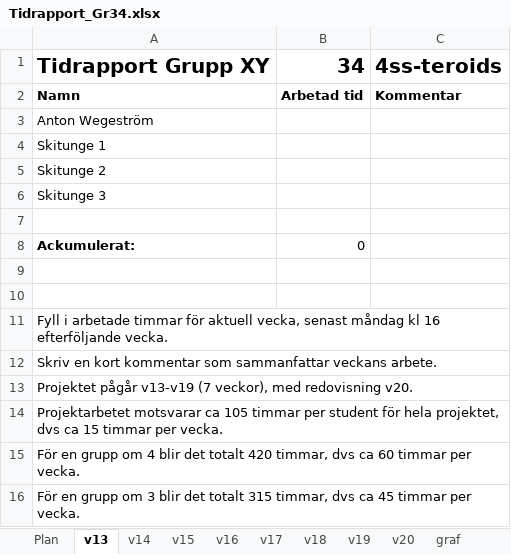
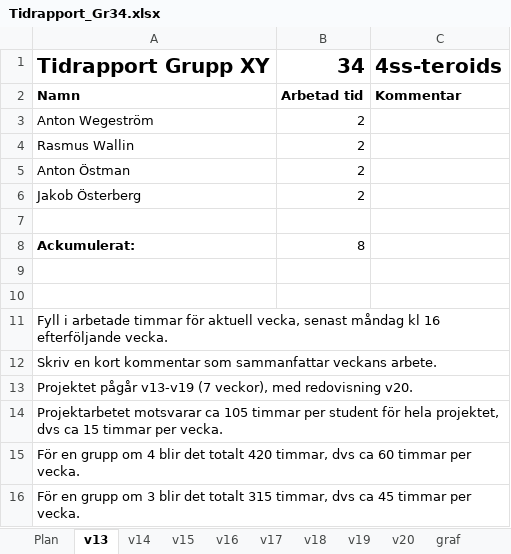
Before and after one commit to antwg/TSEA83, an Excel workbook: doc/Tidrapport_Gr34.xlsx, sheet v13, drawn as a sheet; values as stored, in another font and other column widths than the file's, no borders; removed rows and columns are numbered as before the commit, all else as after; the diff names each change by its address in the sheet, - before the commit and + after, or states it on an @@ line.

```diff
--- a/doc/Tidrapport_Gr34.xlsx (sheet v13)
+++ b/doc/Tidrapport_Gr34.xlsx (sheet v13)
-B3: (empty)
+B3: 2
-row 4: Skitunge 1
-row 5: Skitunge 2
-row 6: Skitunge 3
+row 4: Rasmus Wallin | 2
+row 5: Anton Östman | 2
+row 6: Jakob Österberg | 2
-B8: 0
+B8: 8
```
Also changed, not shown: sheet v15, sheet v16, sheet v18, sheet v19, sheet v17, sheet v20, 1 more sheet, charts or pictures.
